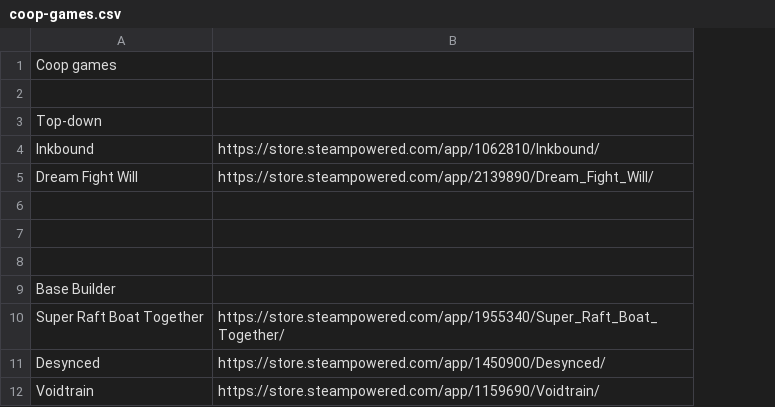
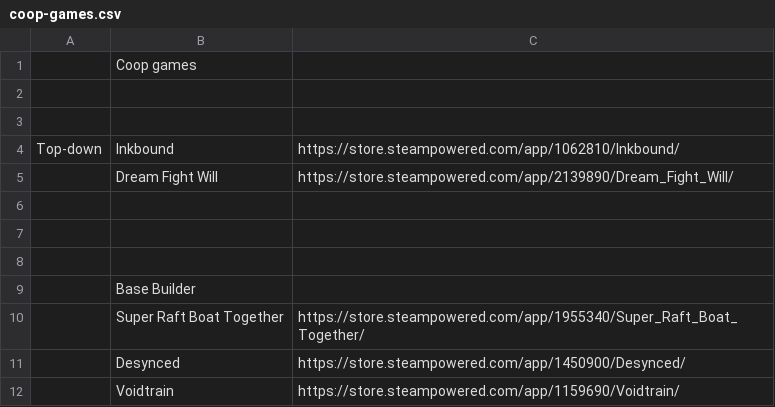
Before and after one commit to Solanum-GOAT/stuff, a CSV file: coop-games.csv, drawn as a sheet; only a part is shown; addresses are those after the commit; the diff names each change by its address in the sheet, - before the commit and + after, or states it on an @@ line.

```diff
--- a/coop-games.csv
+++ b/coop-games.csv
+column A, row 4: Top-down
-B3: Top-down
+B3: (empty)
```
